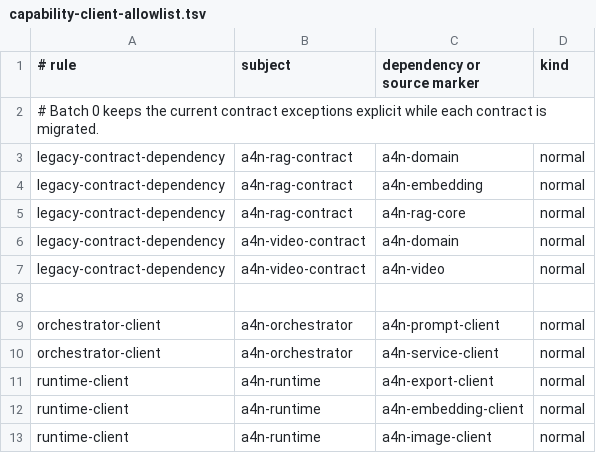
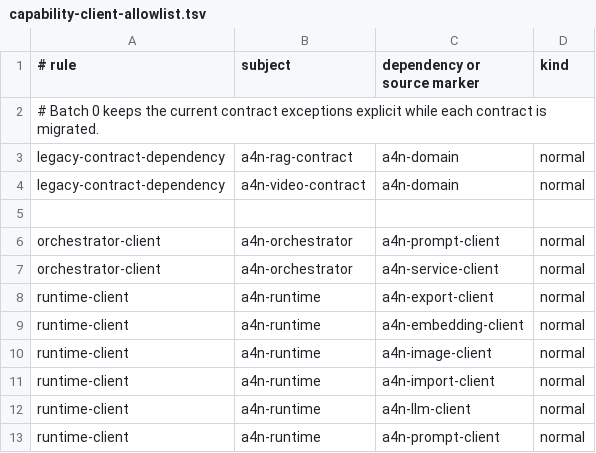
Before and after one commit to GTJasonMK/A4N, a TSV file: scripts/checks/capability-client-allowlist.tsv, drawn as a sheet; only a part is shown; the shorter side is filled out with more unchanged rows.

Commit message:
refactor: remove orphan capability facades
A4N-Task: contract-closeout-20260915
A4N-Ready: yes
A4N-Validation: cargo check --locked --offline -p a4n-image-provider-contract -p a4n-embedding-provider-contract -p a4n-export-service; scripts/checks/check-capability-boundaries.sh; scripts/checks/check-core-boundary.sh; scripts/checks/check-worker-isolation.sh; scripts/checks/check-sidecar-security-boundary.sh; cargo fmt --all -- --check; git diff --check

```diff
--- a/scripts/checks/capability-client-allowlist.tsv
+++ b/scripts/checks/capability-client-allowlist.tsv
@@ -3,6 +3,3 @@
 legacy-contract-dependency	a4n-rag-contract	a4n-domain	normal
-legacy-contract-dependency	a4n-rag-contract	a4n-embedding	normal
-legacy-contract-dependency	a4n-rag-contract	a4n-rag-core	normal
 legacy-contract-dependency	a4n-video-contract	a4n-domain	normal
-legacy-contract-dependency	a4n-video-contract	a4n-video	normal
 
```
Also changed, not shown: 11 other files.
